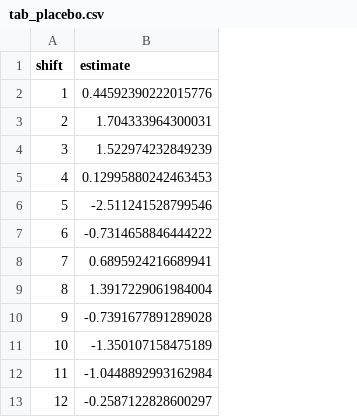
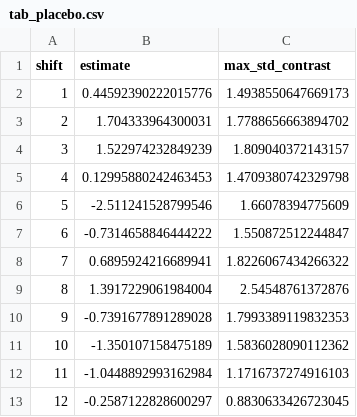
Before and after one commit to Mithril-Metrics/mithril-metrics.github.io, a CSV file: cases/2026-11-elnino-rice-tails/output/tab_placebo.csv, drawn as a sheet; only a part is shown; the diff names each change by its address in the sheet, - before the commit and + after, or states it on an @@ line.

```diff
--- a/cases/2026-11-elnino-rice-tails/output/tab_placebo.csv
+++ b/cases/2026-11-elnino-rice-tails/output/tab_placebo.csv
+column C (max_std_contrast), rows 2-13: 1.4938550647669173 | 1.7788656663894702 | 1.809040372143157 | 1.4709380742329798 | 1.66078394775609 | 1.550872512244847 | 1.8226067434266322 | 2.54548761372876 | 1.7993389119832353 | 1.5836028090112362 | 1.1716737274916103 | 0.8830633426723045
```
Also changed, not shown: cases/2026-11-elnino-rice-tails/output/key_numbers.csv, cases/2026-11-elnino-rice-tails/output/tab_second_look.csv, 9 other files.
